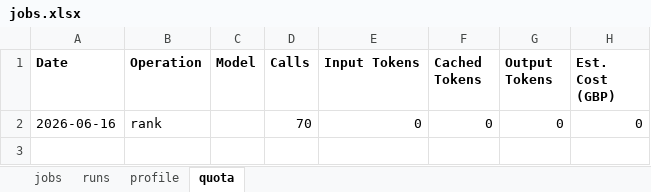
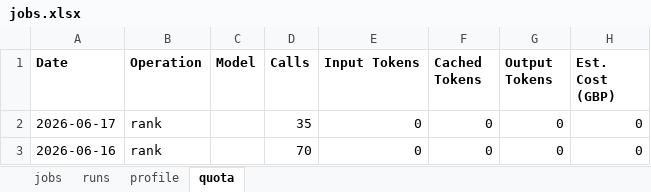
Before and after one commit to dcracknell/find_a_job_automator, an Excel workbook: data/jobs.xlsx, sheet quota, drawn as a sheet; values as stored, in another font and other column widths than the file's, no borders; the diff names each change by its address in the sheet, - before the commit and + after, or states it on an @@ line.

```diff
--- a/data/jobs.xlsx (sheet quota)
+++ b/data/jobs.xlsx (sheet quota)
+row 2: 2026-06-17 | rank |  | 35 | 0 | 0 | 0 | 0
```
Also changed, not shown: sheet jobs, sheet runs, 12 other files.
